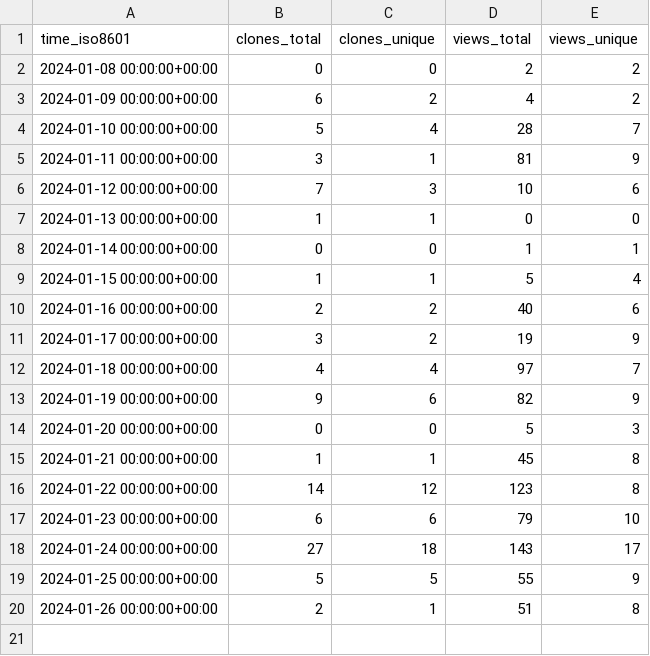
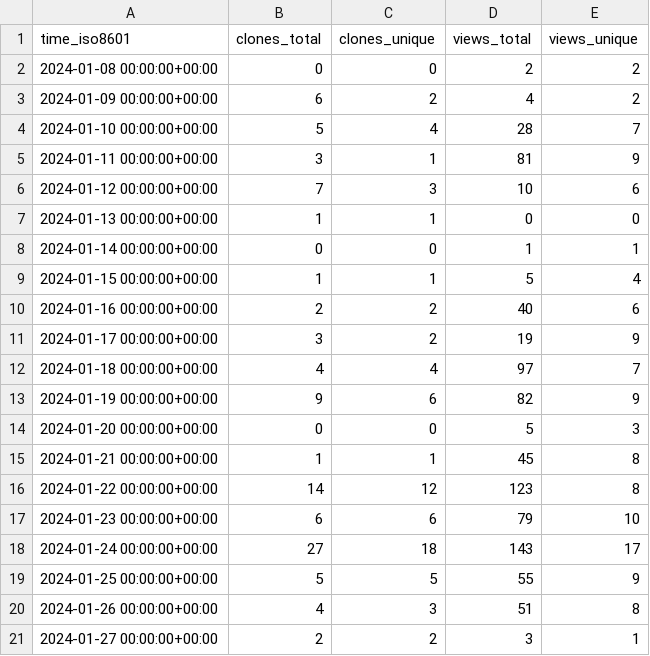
Before and after one commit to L2S-lab/natnet_ros_cpp, a CSV file: L2S-lab/natnet_ros_cpp/ghrs-data/views_clones_aggregate.csv, drawn as a sheet.

```diff
--- a/L2S-lab/natnet_ros_cpp/ghrs-data/views_clones_aggregate.csv
+++ b/L2S-lab/natnet_ros_cpp/ghrs-data/views_clones_aggregate.csv
@@ -19,2 +19,3 @@ time_iso8601,clones_total,clones_unique,views_total,views_unique
 2024-01-25 00:00:00+00:00,5,5,55,9
-2024-01-26 00:00:00+00:00,2,1,51,8
+2024-01-26 00:00:00+00:00,4,3,51,8
+2024-01-27 00:00:00+00:00,2,2,3,1
```
Also changed, not shown: 1 other file.
